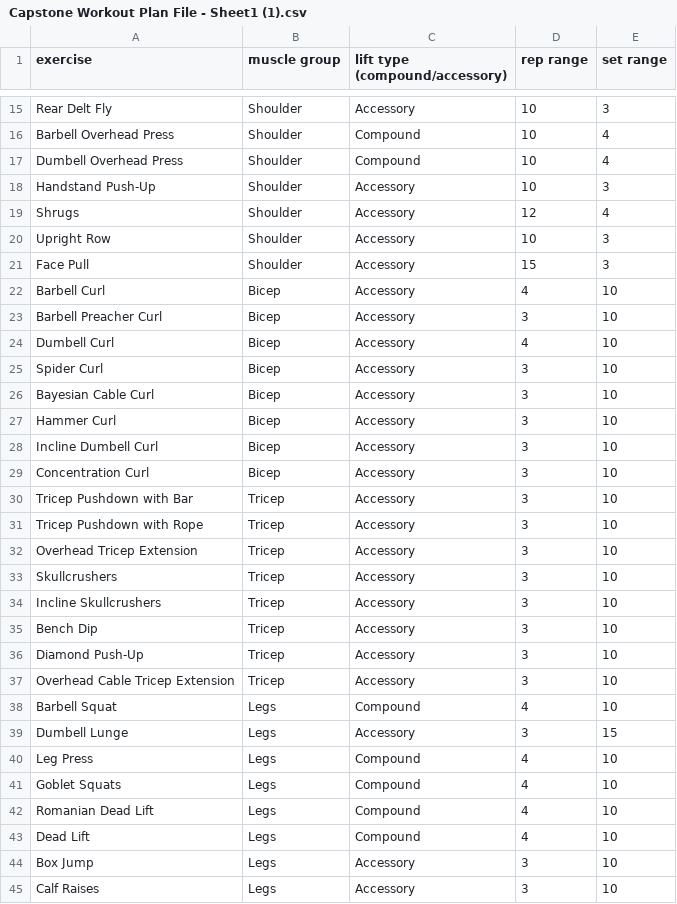
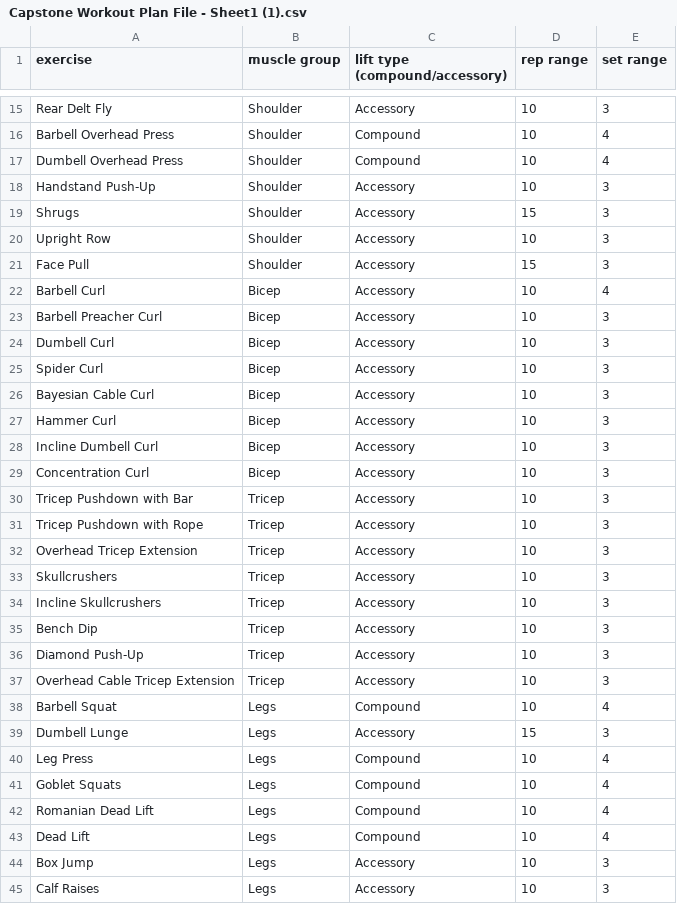
Before and after one commit to epicazo14/CaptsoneProject2025, a CSV file: src/Capstone Workout Plan File - Sheet1 (1).csv, drawn as a sheet; only a part is shown, gaps mark what is left out; the diff covers the shown part only.

```diff
--- a/src/Capstone Workout Plan File - Sheet1 (1).csv
+++ b/src/Capstone Workout Plan File - Sheet1 (1).csv
@@ -18,28 +18,28 @@ Dumbell Overhead Press,Shoulder,Compound,10,4
 Handstand Push-Up,Shoulder,Accessory,10,3
-Shrugs,Shoulder,Accessory,12,4
+Shrugs,Shoulder,Accessory,15,3
 Upright Row,Shoulder,Accessory,10,3
 Face Pull,Shoulder,Accessory,15,3
-Barbell Curl,Bicep,Accessory,4,10
-Barbell Preacher Curl,Bicep,Accessory,3,10
-Dumbell Curl,Bicep,Accessory,4,10
-Spider Curl,Bicep,Accessory,3,10
-Bayesian Cable Curl,Bicep,Accessory,3,10
-Hammer Curl,Bicep,Accessory,3,10
-Incline Dumbell Curl,Bicep,Accessory,3,10
-Concentration Curl,Bicep,Accessory,3,10
-Tricep Pushdown with Bar,Tricep,Accessory,3,10
-Tricep Pushdown with Rope,Tricep,Accessory,3,10
-Overhead Tricep Extension,Tricep,Accessory,3,10
-Skullcrushers,Tricep,Accessory,3,10
-Incline Skullcrushers,Tricep,Accessory,3,10
-Bench Dip,Tricep,Accessory,3,10
-Diamond Push-Up,Tricep,Accessory,3,10
-Overhead Cable Tricep Extension,Tricep,Accessory,3,10
-Barbell Squat,Legs,Compound,4,10
-Dumbell Lunge,Legs,Accessory,3,15
-Leg Press,Legs,Compound,4,10
-Goblet Squats,Legs,Compound,4,10
-Romanian Dead Lift,Legs,Compound,4,10
-Dead Lift,Legs,Compound,4,10
-Box Jump,Legs,Accessory,3,10
-Calf Raises,Legs,Accessory,3,10
+Barbell Curl,Bicep,Accessory,10,4
+Barbell Preacher Curl,Bicep,Accessory,10,3
+Dumbell Curl,Bicep,Accessory,10,3
+Spider Curl,Bicep,Accessory,10,3
+Bayesian Cable Curl,Bicep,Accessory,10,3
+Hammer Curl,Bicep,Accessory,10,3
+Incline Dumbell Curl,Bicep,Accessory,10,3
+Concentration Curl,Bicep,Accessory,10,3
+Tricep Pushdown with Bar,Tricep,Accessory,10,3
+Tricep Pushdown with Rope,Tricep,Accessory,10,3
+Overhead Tricep Extension,Tricep,Accessory,10,3
+Skullcrushers,Tricep,Accessory,10,3
+Incline Skullcrushers,Tricep,Accessory,10,3
+Bench Dip,Tricep,Accessory,10,3
+Diamond Push-Up,Tricep,Accessory,10,3
+Overhead Cable Tricep Extension,Tricep,Accessory,10,3
+Barbell Squat,Legs,Compound,10,4
+Dumbell Lunge,Legs,Accessory,15,3
+Leg Press,Legs,Compound,10,4
+Goblet Squats,Legs,Compound,10,4
+Romanian Dead Lift,Legs,Compound,10,4
+Dead Lift,Legs,Compound,10,4
+Box Jump,Legs,Accessory,10,3
+Calf Raises,Legs,Accessory,10,3
```
Also changed, not shown: 50 edited cells elsewhere in this file, 5 other files.
